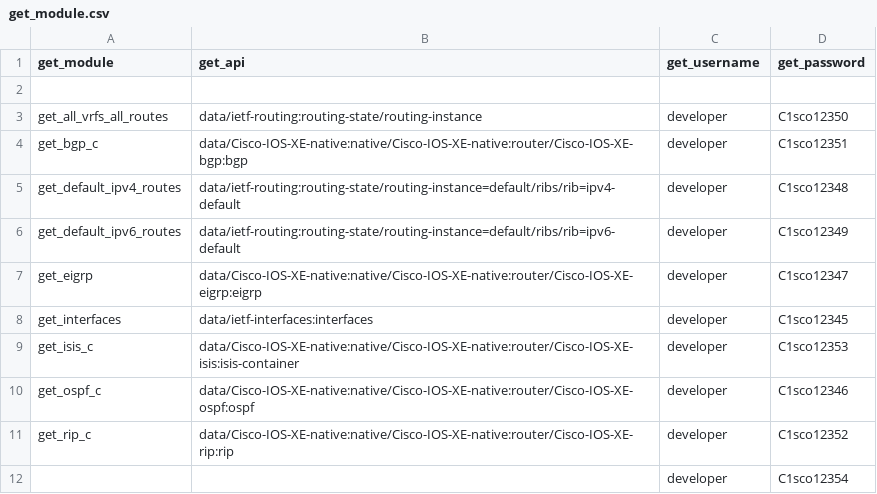
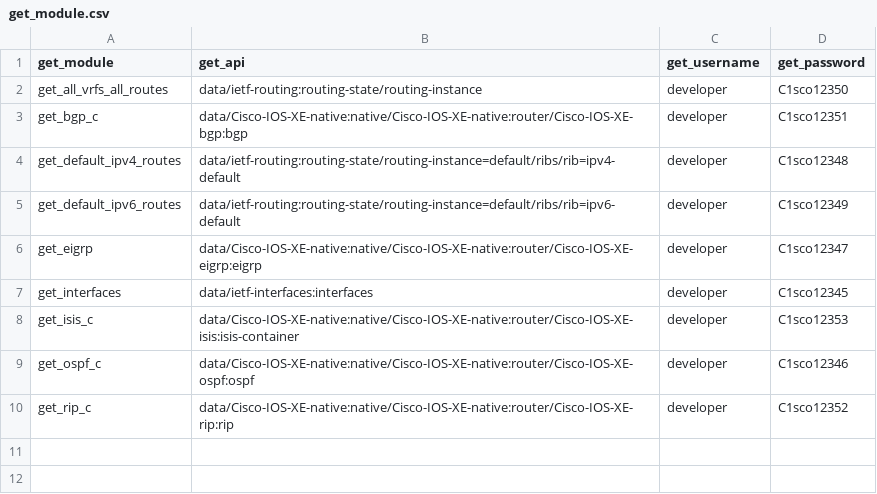
Before and after one commit to shebin7/Get_Request_Script, a CSV file: get_module.csv, drawn as a sheet; the diff names each change by its address in the sheet, - before the commit and + after, or states it on an @@ line.

```diff
--- a/get_module.csv
+++ b/get_module.csv
-row 2: (empty)
-row 12:  |  | developer | C1sco12354
```
Also changed, not shown: RESTCONF_API_MODULES_FOR_TABLE.csv, 4 other files.
